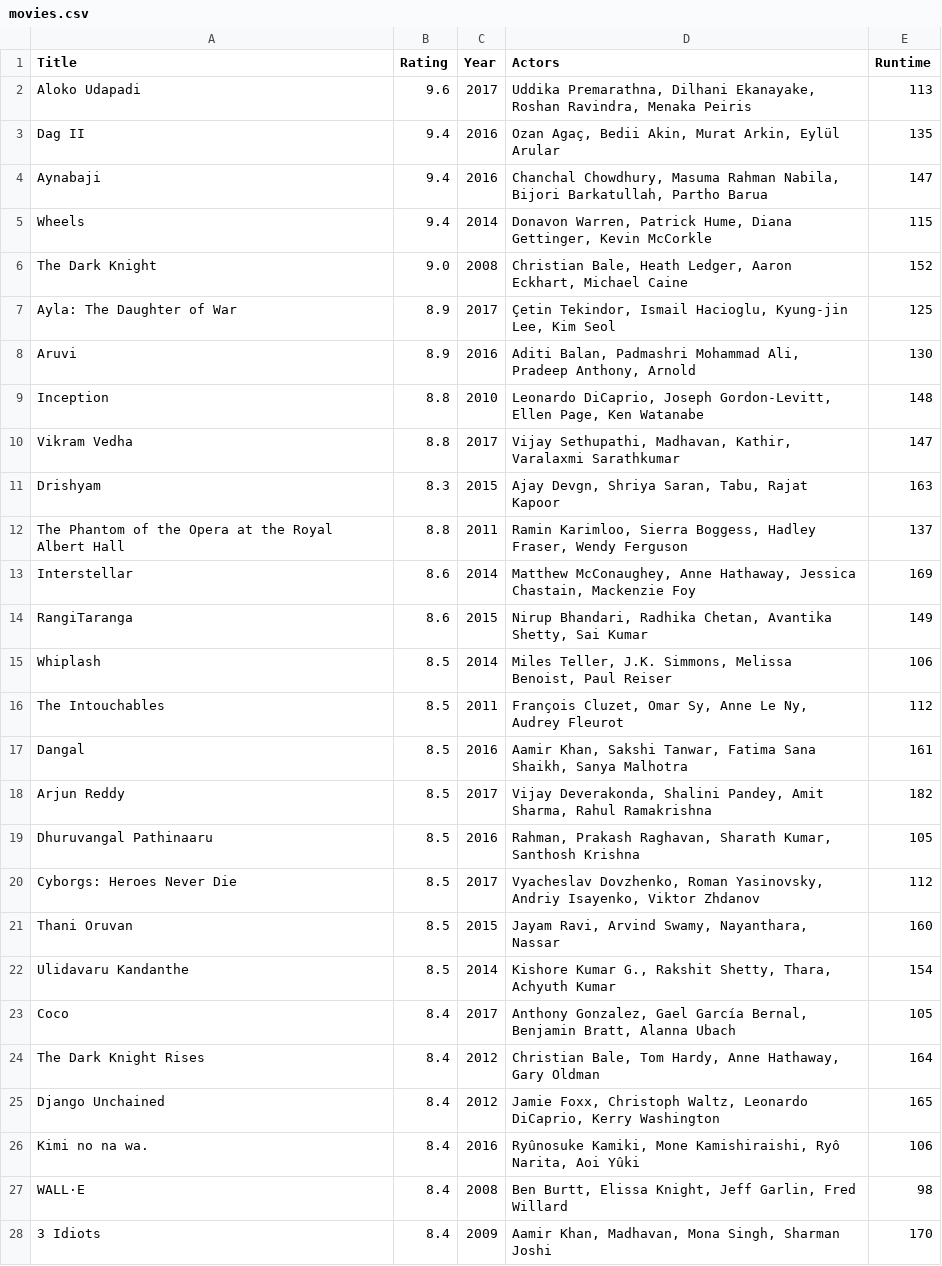
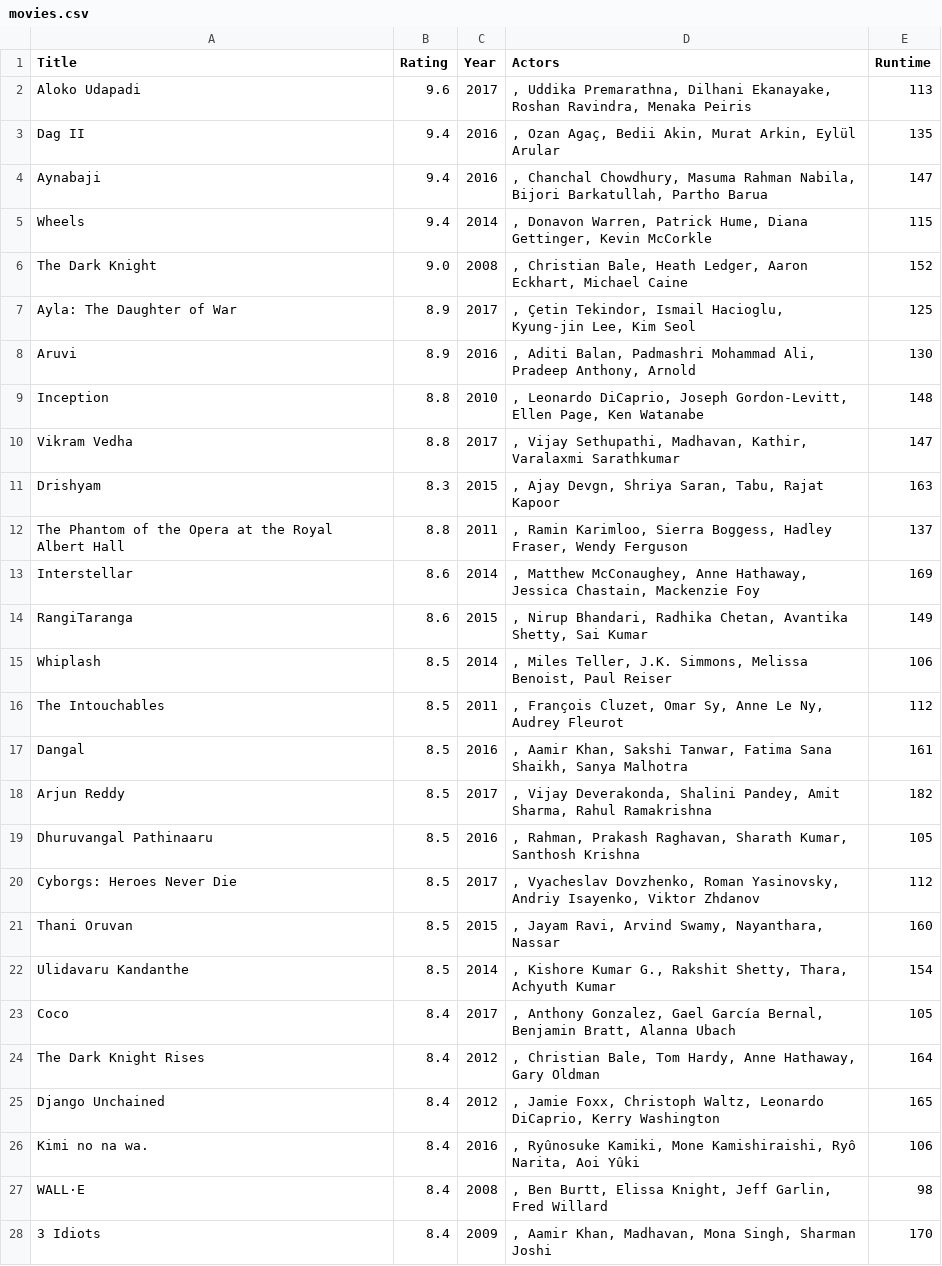
Before and after one commit to petersjanjaap/DataProcessing, a CSV file: Homework/Week_1/movies.csv, drawn as a sheet; only a part is shown; the diff covers the shown part only.

```diff
--- a/Homework/Week_1/movies.csv
+++ b/Homework/Week_1/movies.csv
@@ -1,28 +1,28 @@
 Title,Rating,Year,Actors,Runtime
-Aloko Udapadi,9.6,2017,"Uddika Premarathna, Dilhani Ekanayake, Roshan Ravindra, Menaka Peiris",113
-Dag II,9.4,2016,"Ozan Agaç, Bedii Akin, Murat Arkin, Eylül Arular",135
-Aynabaji,9.4,2016,"Chanchal Chowdhury, Masuma Rahman Nabila, Bijori Barkatullah, Partho Barua",147
-Wheels,9.4,2014,"Donavon Warren, Patrick Hume, Diana Gettinger, Kevin McCorkle",115
-The Dark Knight,9.0,2008,"Christian Bale, Heath Ledger, Aaron Eckhart, Michael Caine",152
-Ayla: The Daughter of War,8.9,2017,"Çetin Tekindor, Ismail Hacioglu, Kyung-jin Lee, Kim Seol",125
-Aruvi,8.9,2016,"Aditi Balan, Padmashri Mohammad Ali, Pradeep Anthony, Arnold",130
-Inception,8.8,2010,"Leonardo DiCaprio, Joseph Gordon-Levitt, Ellen Page, Ken Watanabe",148
-Vikram Vedha,8.8,2017,"Vijay Sethupathi, Madhavan, Kathir, Varalaxmi Sarathkumar",147
-Drishyam,8.3,2015,"Ajay Devgn, Shriya Saran, Tabu, Rajat Kapoor",163
-The Phantom of the Opera at the Royal Albert Hall,8.8,2011,"Ramin Karimloo, Sierra Boggess, Hadley Fraser, Wendy Ferguson",137
-Interstellar,8.6,2014,"Matthew McConaughey, Anne Hathaway, Jessica Chastain, Mackenzie Foy",169
-RangiTaranga,8.6,2015,"Nirup Bhandari, Radhika Chetan, Avantika Shetty, Sai Kumar",149
-Whiplash,8.5,2014,"Miles Teller, J.K. Simmons, Melissa Benoist, Paul Reiser",106
-The Intouchables,8.5,2011,"François Cluzet, Omar Sy, Anne Le Ny, Audrey Fleurot",112
-Dangal,8.5,2016,"Aamir Khan, Sakshi Tanwar, Fatima Sana Shaikh, Sanya Malhotra",161
-Arjun Reddy,8.5,2017,"Vijay Deverakonda, Shalini Pandey, Amit Sharma, Rahul Ramakrishna",182
-Dhuruvangal Pathinaaru,8.5,2016,"Rahman, Prakash Raghavan, Sharath Kumar, Santhosh Krishna",105
-Cyborgs: Heroes Never Die,8.5,2017,"Vyacheslav Dovzhenko, Roman Yasinovsky, Andriy Isayenko, Viktor Zhdanov",112
-Thani Oruvan,8.5,2015,"Jayam Ravi, Arvind Swamy, Nayanthara, Nassar",160
-Ulidavaru Kandanthe,8.5,2014,"Kishore Kumar G., Rakshit Shetty, Thara, Achyuth Kumar",154
-Coco,8.4,2017,"Anthony Gonzalez, Gael García Bernal, Benjamin Bratt, Alanna Ubach",105
-The Dark Knight Rises,8.4,2012,"Christian Bale, Tom Hardy, Anne Hathaway, Gary Oldman",164
-Django Unchained,8.4,2012,"Jamie Foxx, Christoph Waltz, Leonardo DiCaprio, Kerry Washington",165
-Kimi no na wa.,8.4,2016,"Ryûnosuke Kamiki, Mone Kamishiraishi, Ryô Narita, Aoi Yûki",106
-WALL·E,8.4,2008,"Ben Burtt, Elissa Knight, Jeff Garlin, Fred Willard",98
-3 Idiots,8.4,2009,"Aamir Khan, Madhavan, Mona Singh, Sharman Joshi",170
+Aloko Udapadi,9.6,2017,", Uddika Premarathna, Dilhani Ekanayake, Roshan Ravindra, Menaka Peiris",113
+Dag II,9.4,2016,", Ozan Agaç, Bedii Akin, Murat Arkin, Eylül Arular",135
+Aynabaji,9.4,2016,", Chanchal Chowdhury, Masuma Rahman Nabila, Bijori Barkatullah, Partho Barua",147
+Wheels,9.4,2014,", Donavon Warren, Patrick Hume, Diana Gettinger, Kevin McCorkle",115
+The Dark Knight,9.0,2008,", Christian Bale, Heath Ledger, Aaron Eckhart, Michael Caine",152
+Ayla: The Daughter of War,8.9,2017,", Çetin Tekindor, Ismail Hacioglu, Kyung-jin Lee, Kim Seol",125
+Aruvi,8.9,2016,", Aditi Balan, Padmashri Mohammad Ali, Pradeep Anthony, Arnold",130
+Inception,8.8,2010,", Leonardo DiCaprio, Joseph Gordon-Levitt, Ellen Page, Ken Watanabe",148
+Vikram Vedha,8.8,2017,", Vijay Sethupathi, Madhavan, Kathir, Varalaxmi Sarathkumar",147
+Drishyam,8.3,2015,", Ajay Devgn, Shriya Saran, Tabu, Rajat Kapoor",163
+The Phantom of the Opera at the Royal Albert Hall,8.8,2011,", Ramin Karimloo, Sierra Boggess, Hadley Fraser, Wendy Ferguson",137
+Interstellar,8.6,2014,", Matthew McConaughey, Anne Hathaway, Jessica Chastain, Mackenzie Foy",169
+RangiTaranga,8.6,2015,", Nirup Bhandari, Radhika Chetan, Avantika Shetty, Sai Kumar",149
+Whiplash,8.5,2014,", Miles Teller, J.K. Simmons, Melissa Benoist, Paul Reiser",106
+The Intouchables,8.5,2011,", François Cluzet, Omar Sy, Anne Le Ny, Audrey Fleurot",112
+Dangal,8.5,2016,", Aamir Khan, Sakshi Tanwar, Fatima Sana Shaikh, Sanya Malhotra",161
+Arjun Reddy,8.5,2017,", Vijay Deverakonda, Shalini Pandey, Amit Sharma, Rahul Ramakrishna",182
+Dhuruvangal Pathinaaru,8.5,2016,", Rahman, Prakash Raghavan, Sharath Kumar, Santhosh Krishna",105
+Cyborgs: Heroes Never Die,8.5,2017,", Vyacheslav Dovzhenko, Roman Yasinovsky, Andriy Isayenko, Viktor Zhdanov",112
+Thani Oruvan,8.5,2015,", Jayam Ravi, Arvind Swamy, Nayanthara, Nassar",160
+Ulidavaru Kandanthe,8.5,2014,", Kishore Kumar G., Rakshit Shetty, Thara, Achyuth Kumar",154
+Coco,8.4,2017,", Anthony Gonzalez, Gael García Bernal, Benjamin Bratt, Alanna Ubach",105
+The Dark Knight Rises,8.4,2012,", Christian Bale, Tom Hardy, Anne Hathaway, Gary Oldman",164
+Django Unchained,8.4,2012,", Jamie Foxx, Christoph Waltz, Leonardo DiCaprio, Kerry Washington",165
+Kimi no na wa.,8.4,2016,", Ryûnosuke Kamiki, Mone Kamishiraishi, Ryô Narita, Aoi Yûki",106
+WALL·E,8.4,2008,", Ben Burtt, Elissa Knight, Jeff Garlin, Fred Willard",98
+3 Idiots,8.4,2009,", Aamir Khan, Madhavan, Mona Singh, Sharman Joshi",170
```
Also changed, not shown: 21 edited cells elsewhere in this file, 4 other files.
